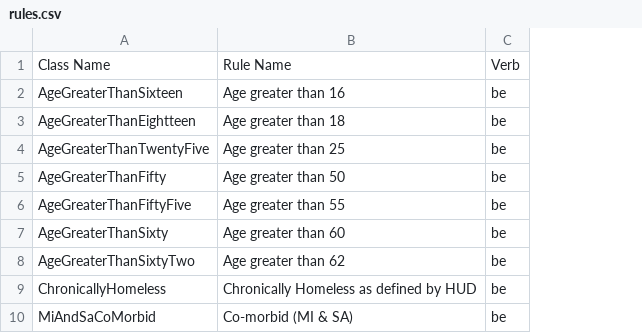
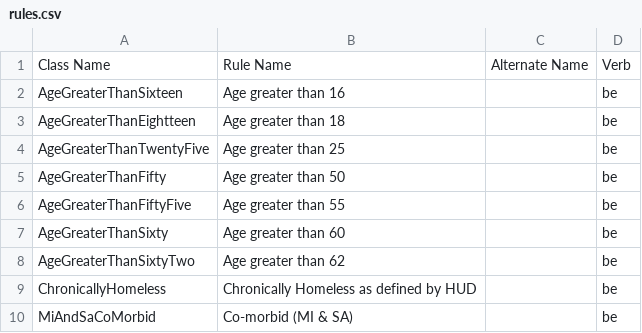
Before and after one commit to greenriver/boston-cas, a CSV file: db/rules.csv, drawn as a sheet; only a part is shown; the diff names each change by its address in the sheet, - before the commit and + after, or states it on an @@ line.

Commit message:
Add alternate names to rules

```diff
--- a/db/rules.csv
+++ b/db/rules.csv
+column C, row 1: Alternate Name
```
Also changed, not shown: 3 other files.
